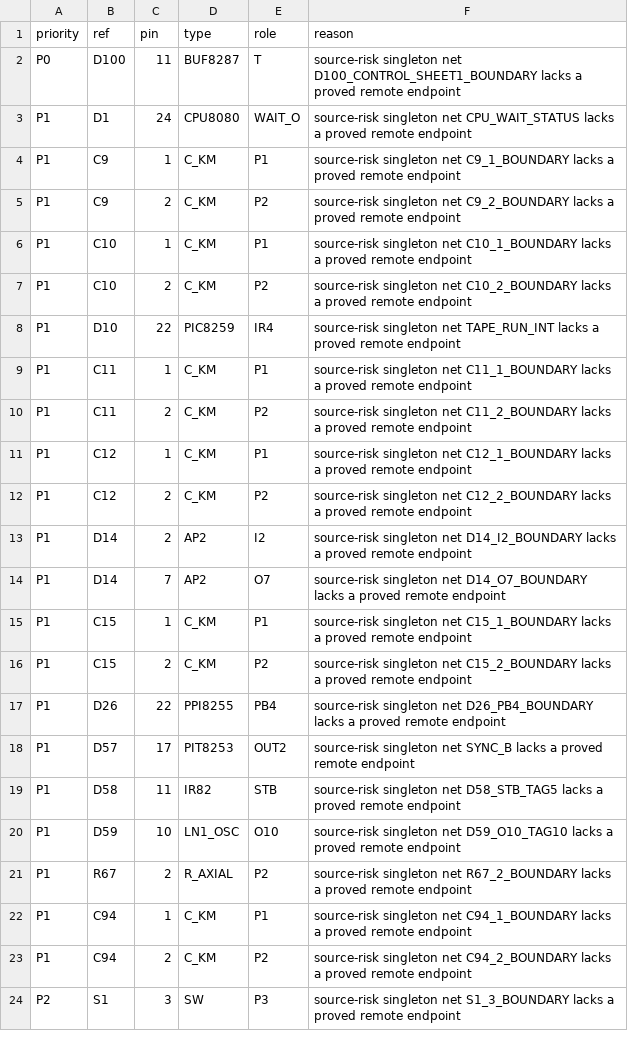
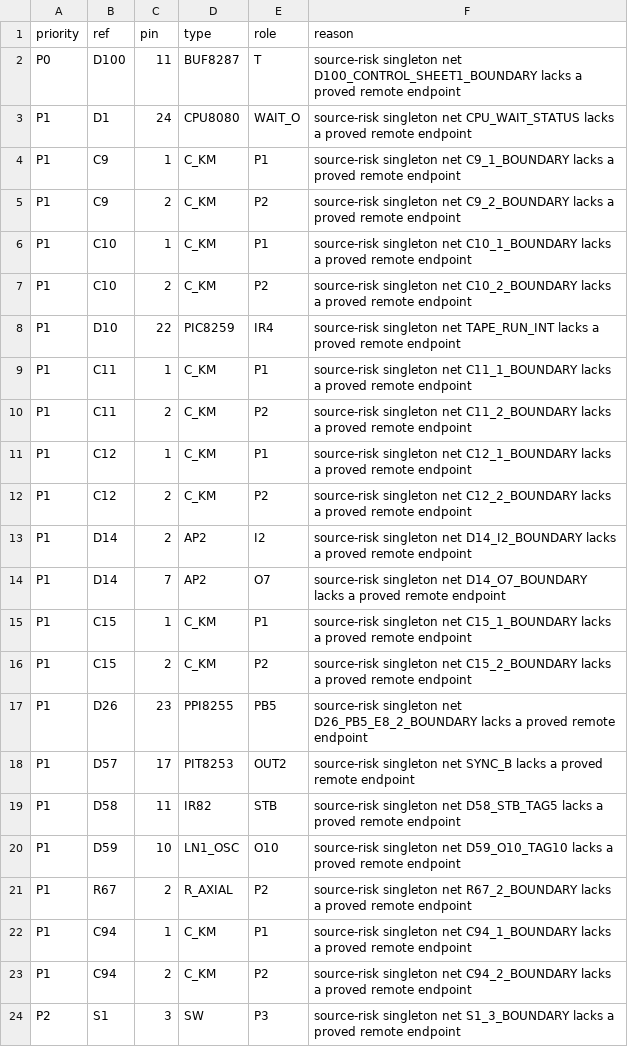
Before and after one commit to ddanila/8080-cosim, a CSV file: docs/main-board-unresolved-endpoints.csv, drawn as a sheet.

```diff
--- a/docs/main-board-unresolved-endpoints.csv
+++ b/docs/main-board-unresolved-endpoints.csv
@@ -16,3 +16,3 @@ P1,C15,1,C_KM,P1,source-risk singleton net C15_1_BOUNDARY lacks a proved remote
 P1,C15,2,C_KM,P2,source-risk singleton net C15_2_BOUNDARY lacks a proved remote endpoint
-P1,D26,22,PPI8255,PB4,source-risk singleton net D26_PB4_BOUNDARY lacks a proved remote endpoint
+P1,D26,23,PPI8255,PB5,source-risk singleton net D26_PB5_E8_2_BOUNDARY lacks a proved remote endpoint
 P1,D57,17,PIT8253,OUT2,source-risk singleton net SYNC_B lacks a proved remote endpoint
```
Also changed, not shown: 14 other files.
